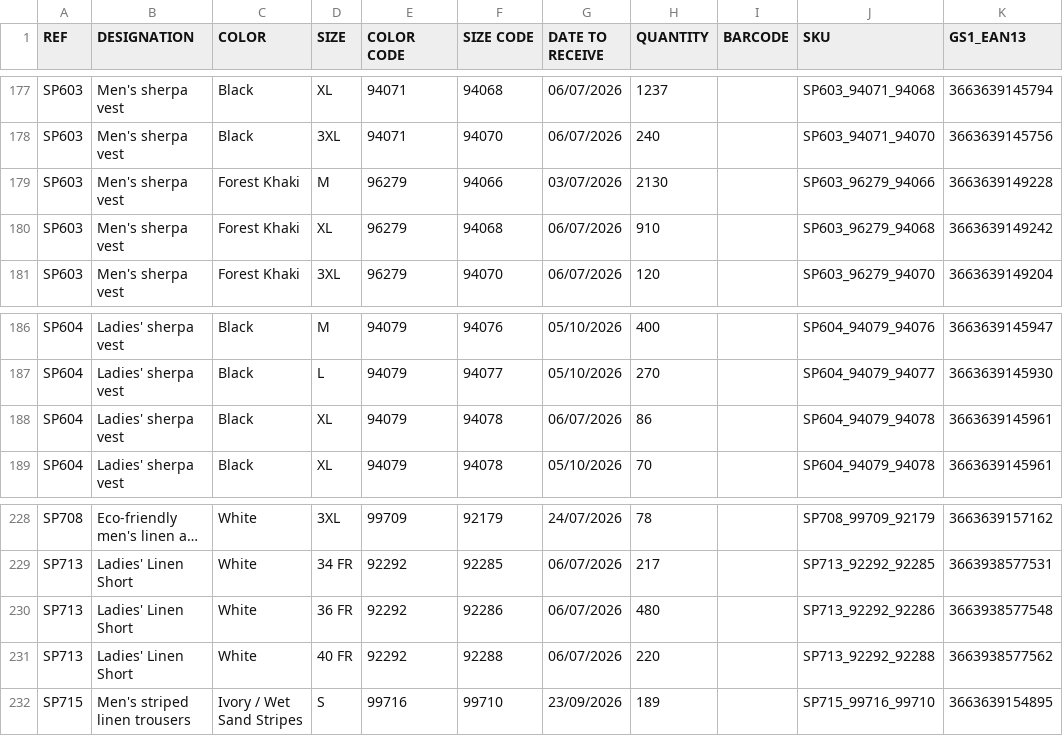
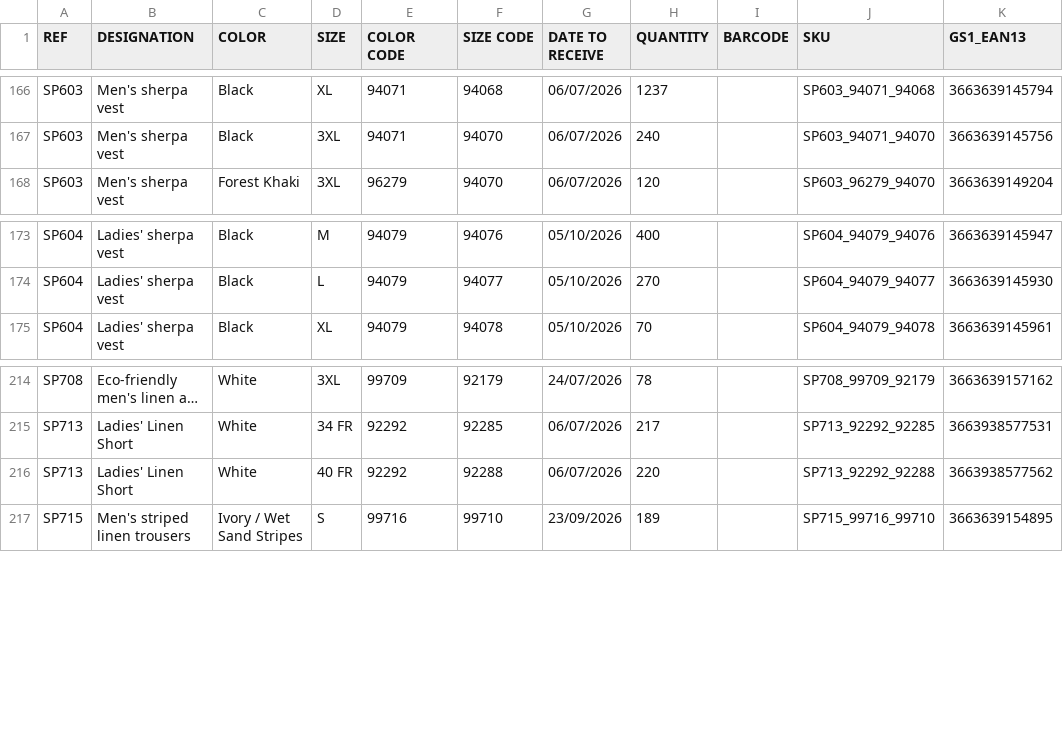
Before and after one commit to PerrinT31/Spasso, a CSV file: public/SPASSO_REAPPROWEB_SP.csv, drawn as a sheet; only a part is shown, gaps mark what is left out; long unchanged cells end in …; the diff covers the shown part only; the diff names each change by its address in the sheet, - before the commit and + after, or states it on an @@ line.

```diff
--- a/public/SPASSO_REAPPROWEB_SP.csv
+++ b/public/SPASSO_REAPPROWEB_SP.csv
-row 179: SP603 | Men's sherpa vest | Forest Khaki | M | 96279 | 94066 | 03/07/2026 | 2130 |  | SP603_96279_94066 | 3663639149228
-row 180: SP603 | Men's sherpa vest | Forest Khaki | XL | 96279 | 94068 | 06/07/2026 | 910 |  | SP603_96279_94068 | 3663639149242
-row 188: SP604 | Ladies' sherpa vest | Black | XL | 94079 | 94078 | 06/07/2026 | 86 |  | SP604_94079_94078 | 3663639145961
-row 230: SP713 | Ladies' Linen Short | White | 36 FR | 92292 | 92286 | 06/07/2026 | 480 |  | SP713_92292_92286 | 3663938577548
```
Also changed, not shown: 11 removed rows and 1 edited cell elsewhere in this file.
